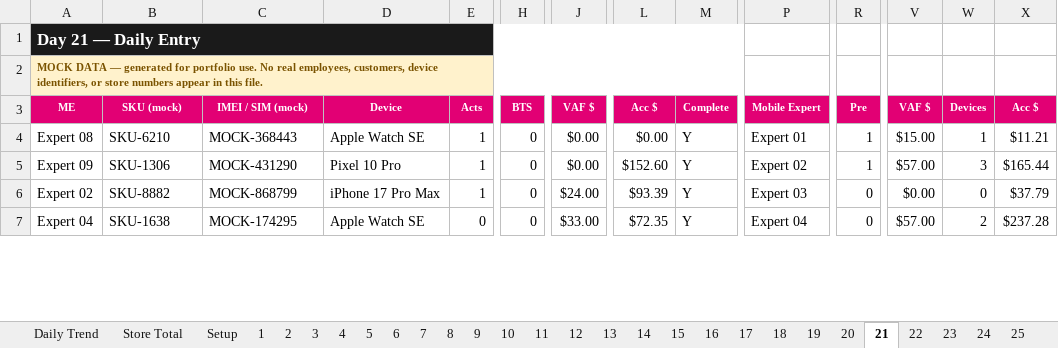
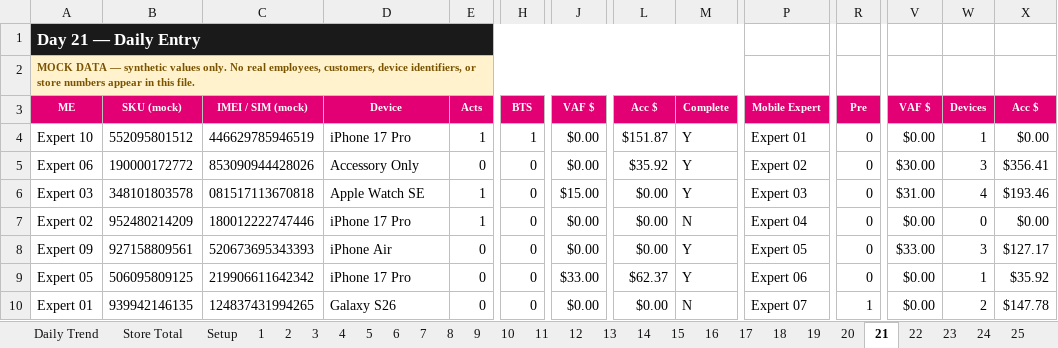
Before and after one commit to Jflores37/tmobile-store-performance-dashboard, an Excel workbook: Store_Performance_Tracker.xlsx, sheet 21, drawn as a sheet; only a part is shown, gaps mark what is left out; values as stored, in another font and other column widths than the file's, no borders; removed rows and columns are numbered as before the commit, all else as after; rows hold the shown columns only; the diff covers the shown part only; the diff names each change by its address in the sheet, - before the commit and + after, or states it on an @@ line.

```diff
--- a/Store_Performance_Tracker.xlsx (sheet 21)
+++ b/Store_Performance_Tracker.xlsx (sheet 21)
-A2: …DATA — generated for portfolio use. No real…
+A2: …DATA — synthetic values only. No real…
-A4: Expert 08
+A4: Expert 10
-B4: SKU-6210
+B4: 552095801512
-C4: MOCK-368443
+C4: 446629785946519
-D4: Apple Watch SE
+D4: iPhone 17 Pro
-H4: 0
+H4: 1
-L4: $0.00
+L4: $151.87
-R4: 1
+R4: 0
-V4: $15.00
+V4: $0.00
-X4: $11.21
+X4: $0.00
-row 5: Expert 09 | SKU-1306 | MOCK-431290 | Pixel 10 Pro | 1 | 0 | $0.00 | $152.60 | Y | Expert 02 | 1 | $57.00 | 3 | $165.44
+row 5: Expert 06 | 190000172772 | 853090944428026 | Accessory Only | 0 | 0 | $0.00 | $35.92 | Y | Expert 02 | 0 | $30.00 | 3 | $356.41
+row 6: Expert 03 | 348101803578 | 081517113670818 | Apple Watch SE | 1 | 0 | $15.00 | $0.00 | Y | Expert 03 | 0 | $31.00 | 4 | $193.46
-B7: SKU-8882
+B7: 952480214209
-C7: MOCK-868799
+C7: 180012222747446
-D7: iPhone 17 Pro Max
+D7: iPhone 17 Pro
-J7: $24.00
+J7: $0.00
-L7: $93.39
+L7: $0.00
-M7: Y
+M7: N
-P7: Expert 03
+P7: Expert 04
-X7: $37.79
+X7: $0.00
+row 8: Expert 09 | 927158809561 | 520673695343393 | iPhone Air | 0 | 0 | $0.00 | $0.00 | Y | Expert 05 | 0 | $33.00 | 3 | $127.17
-A9: Expert 04
+A9: Expert 05
-B9: SKU-1638
+B9: 506095809125
-C9: MOCK-174295
+C9: 219906611642342
-D9: Apple Watch SE
+D9: iPhone 17 Pro
-L9: $72.35
+L9: $62.37
-P9: Expert 04
+P9: Expert 06
-V9: $57.00
+V9: $0.00
-W9: 2
+W9: 1
-X9: $237.28
+X9: $35.92
+row 10: Expert 01 | 939942146135 | 124837431994265 | Galaxy S26 | 0 | 0 | $0.00 | $0.00 | N | Expert 07 | 1 | $0.00 | 2 | $147.78
```
Also changed, not shown: 15 added rows, 8 removed rows and 70 edited cells elsewhere in this sheet, sheet 16, sheet 9, sheet 20, sheet 7, sheet 28, sheet 8, 29 more sheets, formulas that keep their value, charts or pictures, 5 other files.
